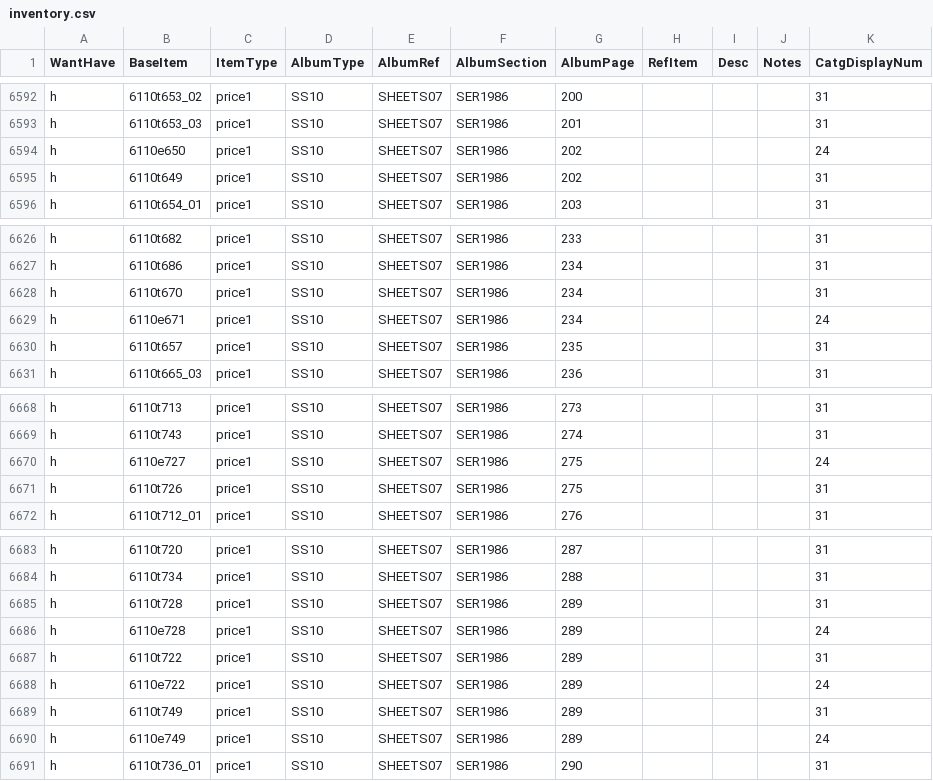
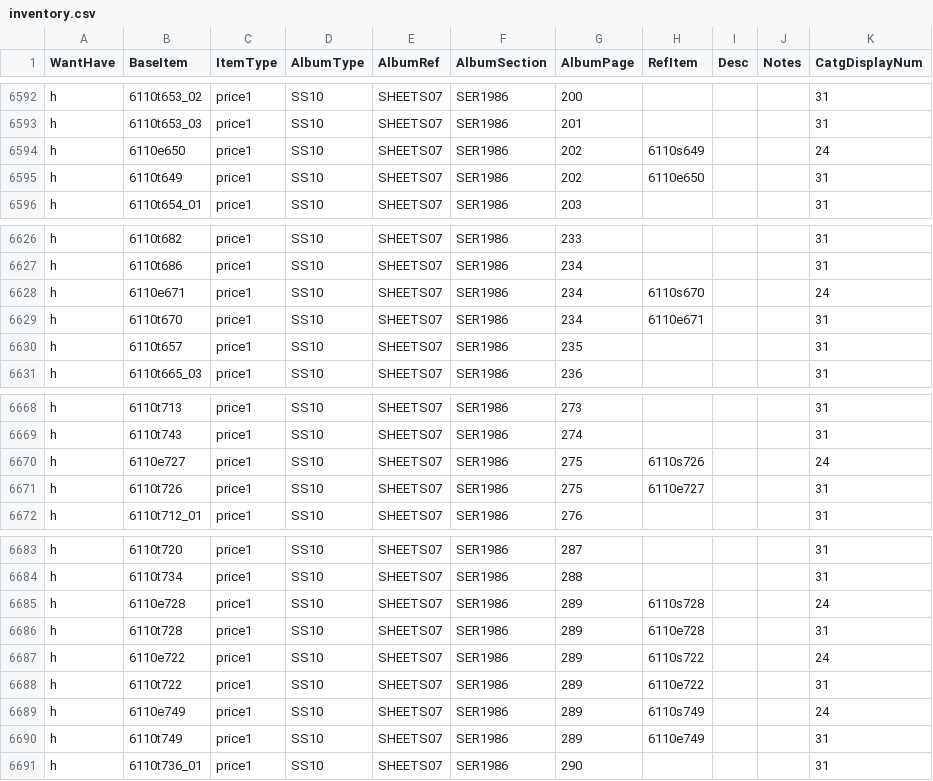
Before and after one commit to mmehr2/StampCollection, a CSV file: inventory.csv, drawn as a sheet; only a part is shown, gaps mark what is left out.

Commit message:
INV fixed references to Special Sheets from SHEETS07 album in latest upload.

```diff
--- a/inventory.csv
+++ b/inventory.csv
@@ -6593,4 +6593,4 @@ h,6110t653_02,price1,SS10,SHEETS07,SER1986,200,,,,31
 h,6110t653_03,price1,SS10,SHEETS07,SER1986,201,,,,31
-h,6110e650,price1,SS10,SHEETS07,SER1986,202,,,,24
-h,6110t649,price1,SS10,SHEETS07,SER1986,202,,,,31
+h,6110e650,price1,SS10,SHEETS07,SER1986,202,6110s649,,,24
+h,6110t649,price1,SS10,SHEETS07,SER1986,202,6110e650,,,31
 h,6110t654_01,price1,SS10,SHEETS07,SER1986,203,,,,31
@@ -6627,4 +6627,4 @@ h,6110t682,price1,SS10,SHEETS07,SER1986,233,,,,31
 h,6110t686,price1,SS10,SHEETS07,SER1986,234,,,,31
-h,6110t670,price1,SS10,SHEETS07,SER1986,234,,,,31
-h,6110e671,price1,SS10,SHEETS07,SER1986,234,,,,24
+h,6110e671,price1,SS10,SHEETS07,SER1986,234,6110s670,,,24
+h,6110t670,price1,SS10,SHEETS07,SER1986,234,6110e671,,,31
 h,6110t657,price1,SS10,SHEETS07,SER1986,235,,,,31
@@ -6669,4 +6669,4 @@ h,6110t713,price1,SS10,SHEETS07,SER1986,273,,,,31
 h,6110t743,price1,SS10,SHEETS07,SER1986,274,,,,31
-h,6110e727,price1,SS10,SHEETS07,SER1986,275,,,,24
-h,6110t726,price1,SS10,SHEETS07,SER1986,275,,,,31
+h,6110e727,price1,SS10,SHEETS07,SER1986,275,6110s726,,,24
+h,6110t726,price1,SS10,SHEETS07,SER1986,275,6110e727,,,31
 h,6110t712_01,price1,SS10,SHEETS07,SER1986,276,,,,31
@@ -6684,8 +6684,8 @@ h,6110t720,price1,SS10,SHEETS07,SER1986,287,,,,31
 h,6110t734,price1,SS10,SHEETS07,SER1986,288,,,,31
-h,6110t728,price1,SS10,SHEETS07,SER1986,289,,,,31
-h,6110e728,price1,SS10,SHEETS07,SER1986,289,,,,24
-h,6110t722,price1,SS10,SHEETS07,SER1986,289,,,,31
-h,6110e722,price1,SS10,SHEETS07,SER1986,289,,,,24
-h,6110t749,price1,SS10,SHEETS07,SER1986,289,,,,31
-h,6110e749,price1,SS10,SHEETS07,SER1986,289,,,,24
+h,6110e728,price1,SS10,SHEETS07,SER1986,289,6110s728,,,24
+h,6110t728,price1,SS10,SHEETS07,SER1986,289,6110e728,,,31
+h,6110e722,price1,SS10,SHEETS07,SER1986,289,6110s722,,,24
+h,6110t722,price1,SS10,SHEETS07,SER1986,289,6110e722,,,31
+h,6110e749,price1,SS10,SHEETS07,SER1986,289,6110s749,,,24
+h,6110t749,price1,SS10,SHEETS07,SER1986,289,6110e749,,,31
 h,6110t736_01,price1,SS10,SHEETS07,SER1986,290,,,,31
```
